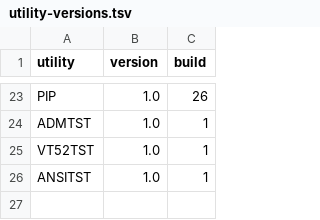
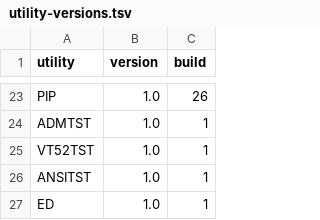
Before and after one commit to CPMArchives/BetterCPM, a TSV file: metadata/utility-versions.tsv, drawn as a sheet; only a part is shown, gaps mark what is left out.

```diff
--- a/metadata/utility-versions.tsv
+++ b/metadata/utility-versions.tsv
@@ -26 +26,2 @@ VT52TST	1.0	1
 ANSITST	1.0	1
+ED	1.0	1
```
Also changed, not shown: 18 other files.
